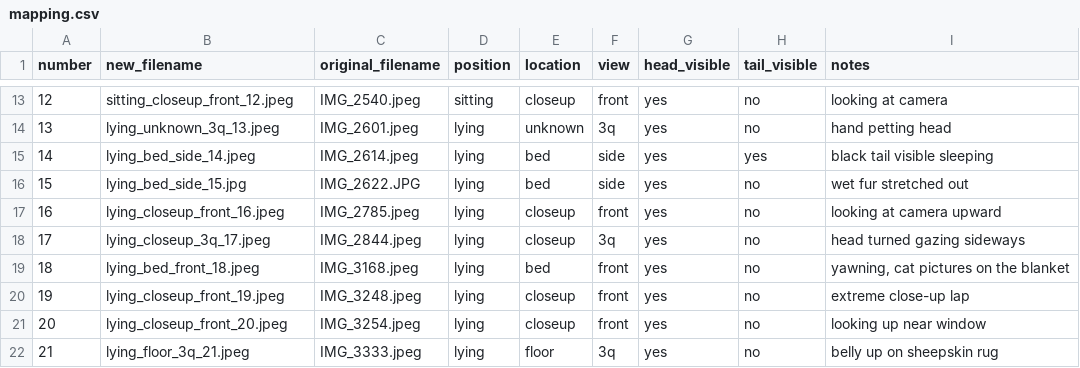
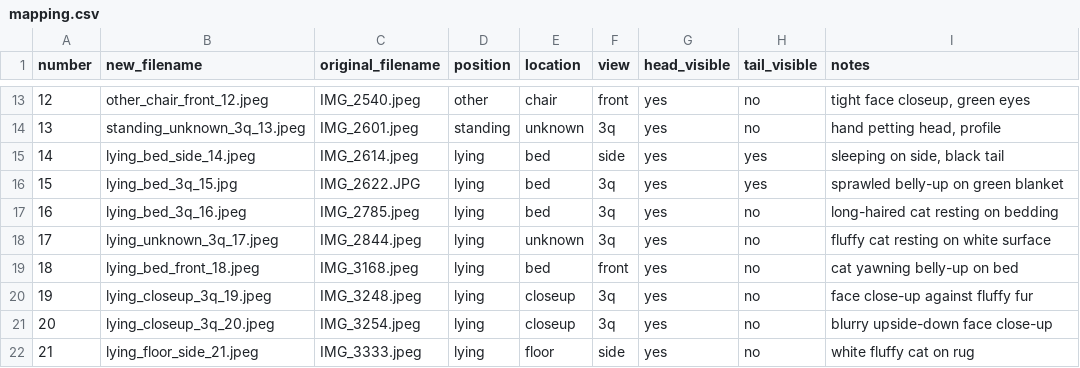
Before and after one commit to ohylli/indy-cat-or, a CSV file: images/indy/mapping.csv, drawn as a sheet; only a part is shown, gaps mark what is left out; the diff covers the shown part only.

```diff
--- a/images/indy/mapping.csv
+++ b/images/indy/mapping.csv
@@ -13,10 +13,10 @@ number,new_filename,original_filename,position,location,view,head_visible,tail_v
-12,sitting_closeup_front_12.jpeg,IMG_2540.jpeg,sitting,closeup,front,yes,no,looking at camera
-13,lying_unknown_3q_13.jpeg,IMG_2601.jpeg,lying,unknown,3q,yes,no,hand petting head
-14,lying_bed_side_14.jpeg,IMG_2614.jpeg,lying,bed,side,yes,yes,black tail visible sleeping
-15,lying_bed_side_15.jpg,IMG_2622.JPG,lying,bed,side,yes,no,wet fur stretched out
-16,lying_closeup_front_16.jpeg,IMG_2785.jpeg,lying,closeup,front,yes,no,looking at camera upward
-17,lying_closeup_3q_17.jpeg,IMG_2844.jpeg,lying,closeup,3q,yes,no,head turned gazing sideways
-18,lying_bed_front_18.jpeg,IMG_3168.jpeg,lying,bed,front,yes,no,"yawning, cat pictures on the blanket"
-19,lying_closeup_front_19.jpeg,IMG_3248.jpeg,lying,closeup,front,yes,no,extreme close-up lap
-20,lying_closeup_front_20.jpeg,IMG_3254.jpeg,lying,closeup,front,yes,no,looking up near window
-21,lying_floor_3q_21.jpeg,IMG_3333.jpeg,lying,floor,3q,yes,no,belly up on sheepskin rug
+12,other_chair_front_12.jpeg,IMG_2540.jpeg,other,chair,front,yes,no,"tight face closeup, green eyes"
+13,standing_unknown_3q_13.jpeg,IMG_2601.jpeg,standing,unknown,3q,yes,no,"hand petting head, profile"
+14,lying_bed_side_14.jpeg,IMG_2614.jpeg,lying,bed,side,yes,yes,"sleeping on side, black tail"
+15,lying_bed_3q_15.jpg,IMG_2622.JPG,lying,bed,3q,yes,yes,sprawled belly-up on green blanket
+16,lying_bed_3q_16.jpeg,IMG_2785.jpeg,lying,bed,3q,yes,no,long-haired cat resting on bedding
+17,lying_unknown_3q_17.jpeg,IMG_2844.jpeg,lying,unknown,3q,yes,no,fluffy cat resting on white surface
+18,lying_bed_front_18.jpeg,IMG_3168.jpeg,lying,bed,front,yes,no,cat yawning belly-up on bed
+19,lying_closeup_3q_19.jpeg,IMG_3248.jpeg,lying,closeup,3q,yes,no,face close-up against fluffy fur
+20,lying_closeup_3q_20.jpeg,IMG_3254.jpeg,lying,closeup,3q,yes,no,blurry upside-down face close-up
+21,lying_floor_side_21.jpeg,IMG_3333.jpeg,lying,floor,side,yes,no,white fluffy cat on rug
```
Also changed, not shown: 63 edited cells elsewhere in this file.
